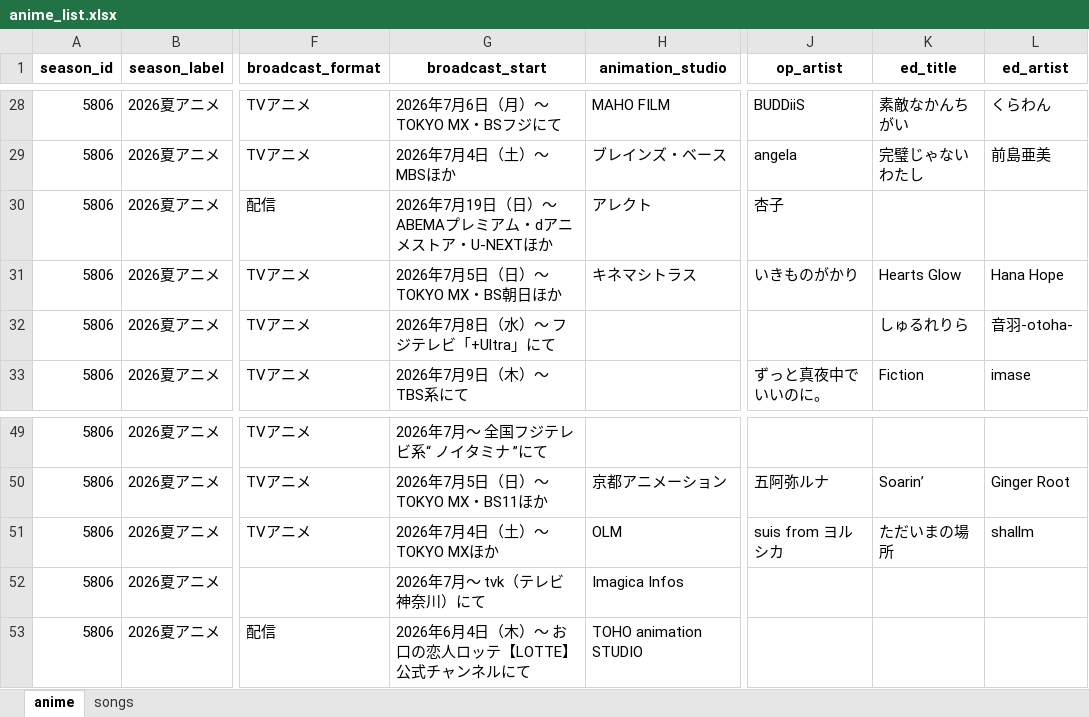
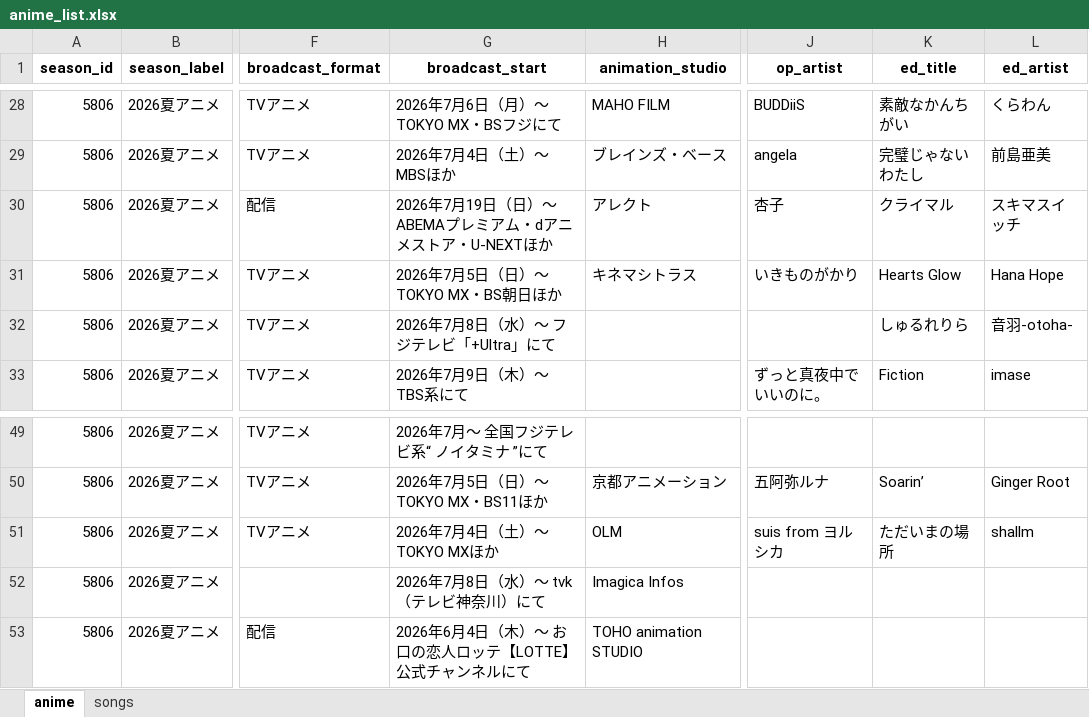
Before and after one commit to kageug/anime-list-updater, an Excel workbook: data/anime_list.xlsx, sheet anime, drawn as a sheet; only a part is shown, gaps mark what is left out; values as stored, in another font and other column widths than the file's, no borders; the diff names each change by its address in the sheet, - before the commit and + after, or states it on an @@ line.

Commit message:
auto: anime list update (PC) 2026-06-27

```diff
--- a/data/anime_list.xlsx (sheet anime)
+++ b/data/anime_list.xlsx (sheet anime)
-K30 (ed_title): (empty)
+K30 (ed_title): クライマル
-L30 (ed_artist): (empty)
+L30 (ed_artist): スキマスイッチ
-G52 (broadcast_start): 2026年7月～ tvk（テレビ神奈川）にて
+G52 (broadcast_start): 2026年7月8日（水）～ tvk（テレビ神奈川）にて
```
Also changed, not shown: sheet songs, 4 other files.
